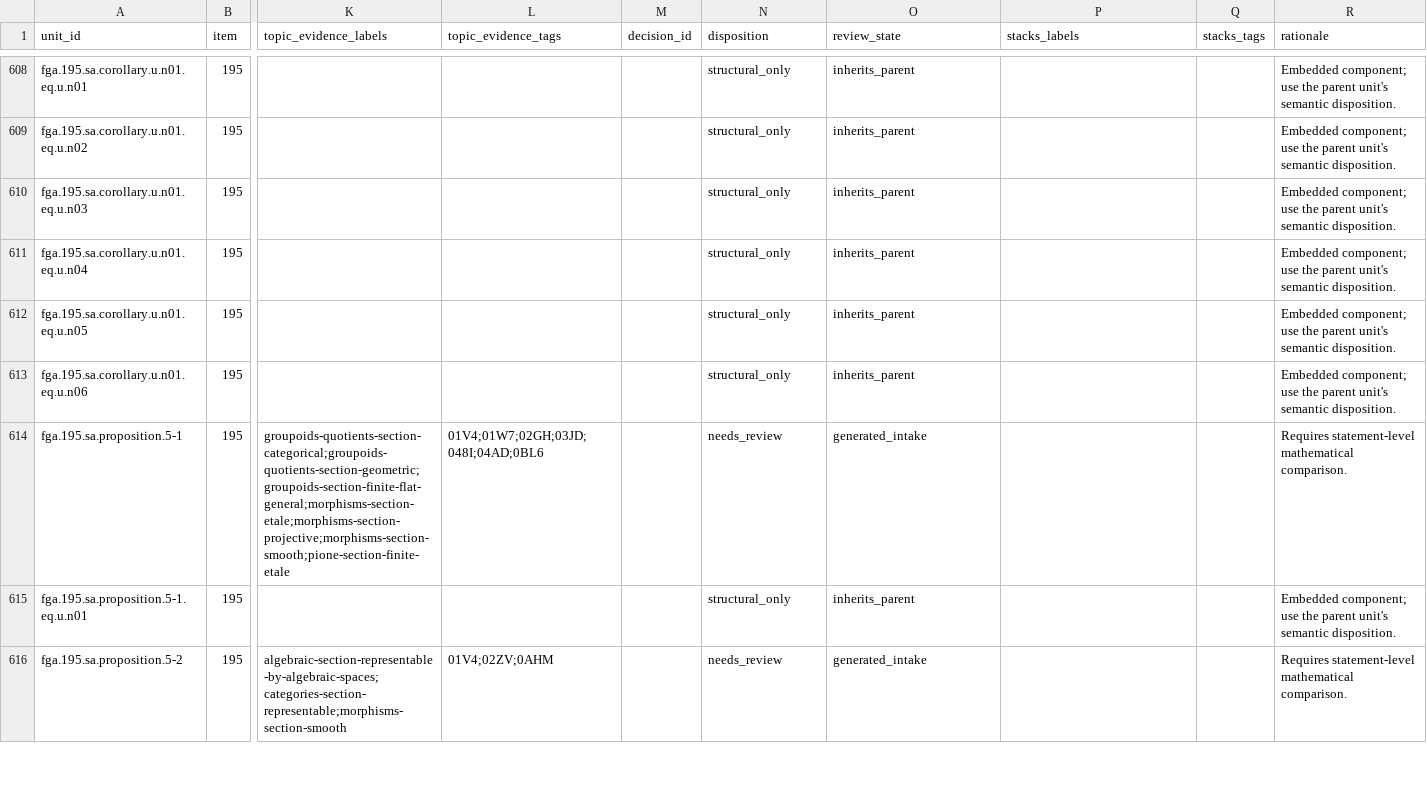
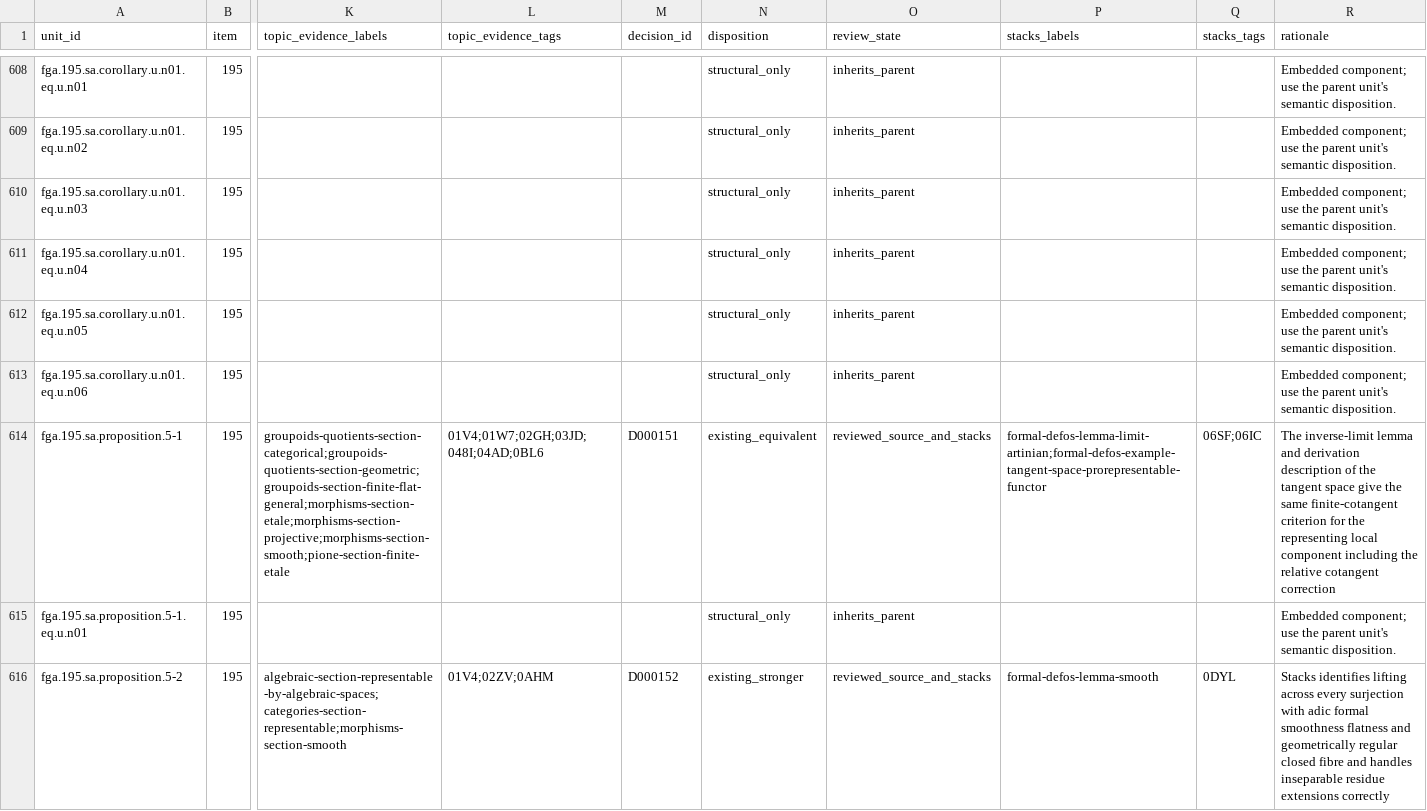
Before and after one commit to KokunoYumeto/stacks-english-ai-edition, a CSV file: fga/map.csv, drawn as a sheet; only a part is shown, gaps mark what is left out; the diff covers the shown part only; the diff names each change by its address in the sheet, - before the commit and + after, or states it on an @@ line.

```diff
--- a/fga/map.csv
+++ b/fga/map.csv
-M614 (decision_id): (empty)
+M614 (decision_id): D000151
-N614 (disposition): needs_review
+N614 (disposition): existing_equivalent
-O614 (review_state): generated_intake
+O614 (review_state): reviewed_source_and_stacks
-P614 (stacks_labels): (empty)
+P614 (stacks_labels): formal-defos-lemma-limit-artinian;formal-defos-example-tangent-space-prorepresentable-functor
-Q614 (stacks_tags): (empty)
+Q614 (stacks_tags): 06SF;06IC
-R614 (rationale): Requires statement-level mathematical comparison.
+R614 (rationale): The inverse-limit lemma and derivation description of the tangent space give the same finite-cotangent criterion for the representing local component including the relative cotangent correction
-M616 (decision_id): (empty)
+M616 (decision_id): D000152
-N616 (disposition): needs_review
+N616 (disposition): existing_stronger
-O616 (review_state): generated_intake
+O616 (review_state): reviewed_source_and_stacks
-P616 (stacks_labels): (empty)
+P616 (stacks_labels): formal-defos-lemma-smooth
-Q616 (stacks_tags): (empty)
+Q616 (stacks_tags): 0DYL
-R616 (rationale): Requires statement-level mathematical comparison.
+R616 (rationale): Stacks identifies lifting across every surjection with adic formal smoothness flatness and geometrically regular closed fibre and handles inseparable residue extensions correctly
```
Also changed, not shown: 113 edited cells elsewhere in this file, fga/issues.csv, 4 other files.
